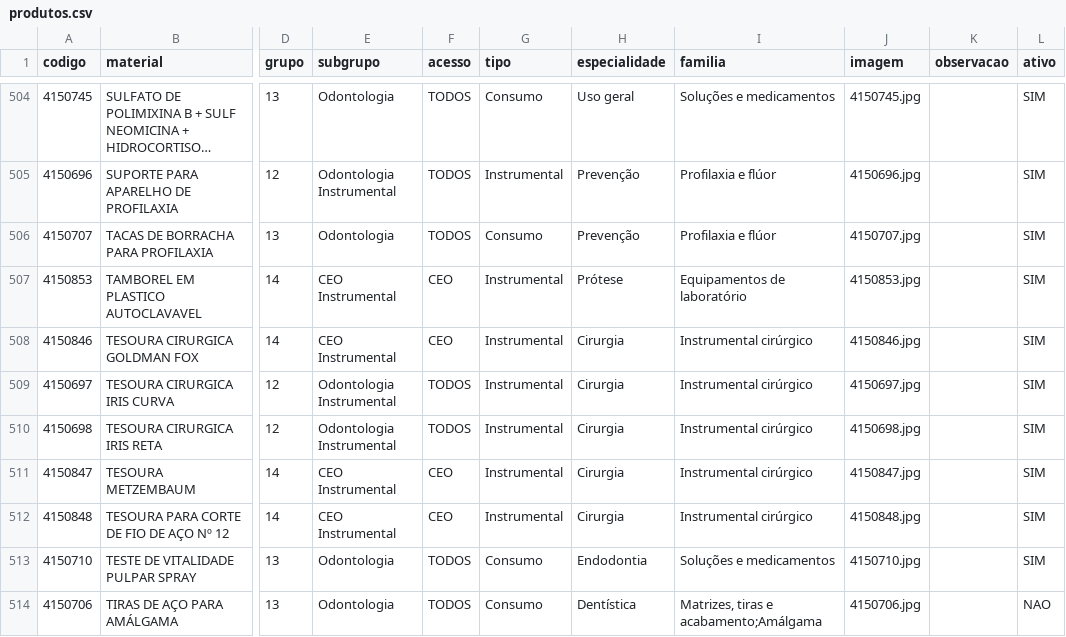
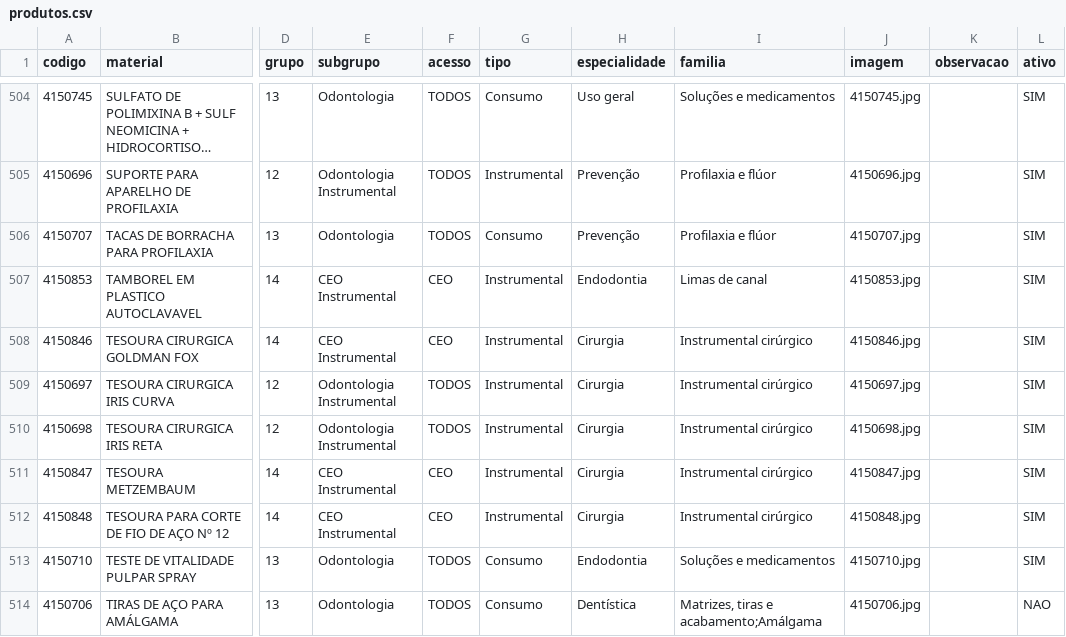
Before and after one commit to csmonteserrat/guiailustrado, a CSV file: produtos.csv, drawn as a sheet; only a part is shown, gaps mark what is left out; long unchanged cells end in …; the diff names each change by its address in the sheet, - before the commit and + after, or states it on an @@ line.

Commit message:
Editor: atualiza produtos.csv (1 item)

```diff
--- a/produtos.csv
+++ b/produtos.csv
-H507 (especialidade): Prótese
+H507 (especialidade): Endodontia
-I507 (familia): Equipamentos de laboratório
+I507 (familia): Limas de canal
```
